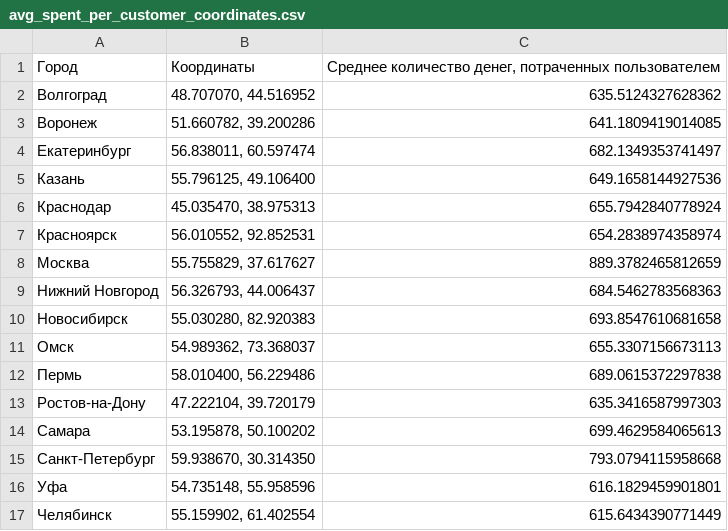
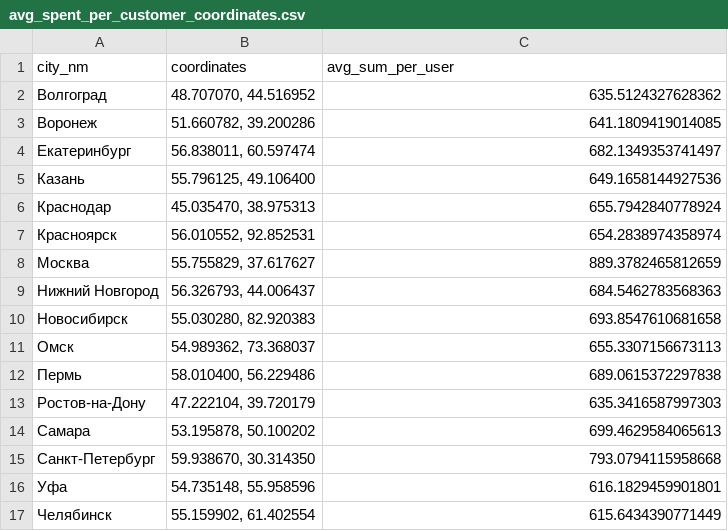
Before and after one commit to t0k4reV/danoolymp2023, a CSV file: parameters/avg_spent_per_customer_coordinates.csv, drawn as a sheet; removed rows and columns are numbered as before the commit, all else as after; the diff names each change by its address in the sheet, - before the commit and + after, or states it on an @@ line.

Commit message:
created csv file cities with all parameters

```diff
--- a/parameters/avg_spent_per_customer_coordinates.csv
+++ b/parameters/avg_spent_per_customer_coordinates.csv
-row 1: Город | Координаты | Среднее количество денег, потраченных пользователем
+row 1: city_nm | coordinates | avg_sum_per_user
```
Also changed, not shown: 20 other files.
